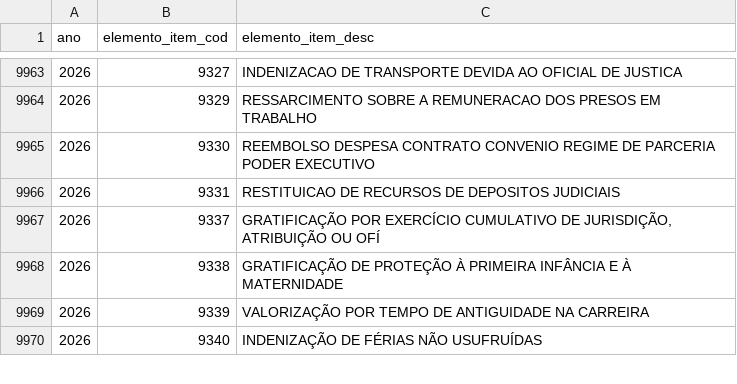
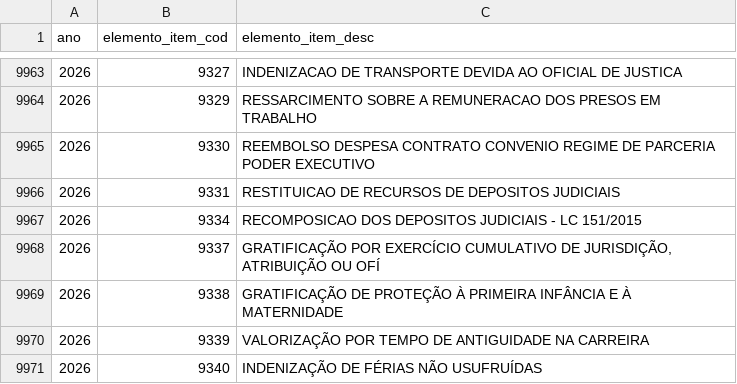
Before and after one commit to splor-mg/dados-classificadores, a CSV file: data/elemento_item.csv, drawn as a sheet; only a part is shown, gaps mark what is left out; the diff names each change by its address in the sheet, - before the commit and + after, or states it on an @@ line.

```diff
--- a/data/elemento_item.csv
+++ b/data/elemento_item.csv
+row 9967: 2026 | 9334 | RECOMPOSICAO DOS DEPOSITOS JUDICIAIS - LC 151/2015
```
Also changed, not shown: 1 other file.
